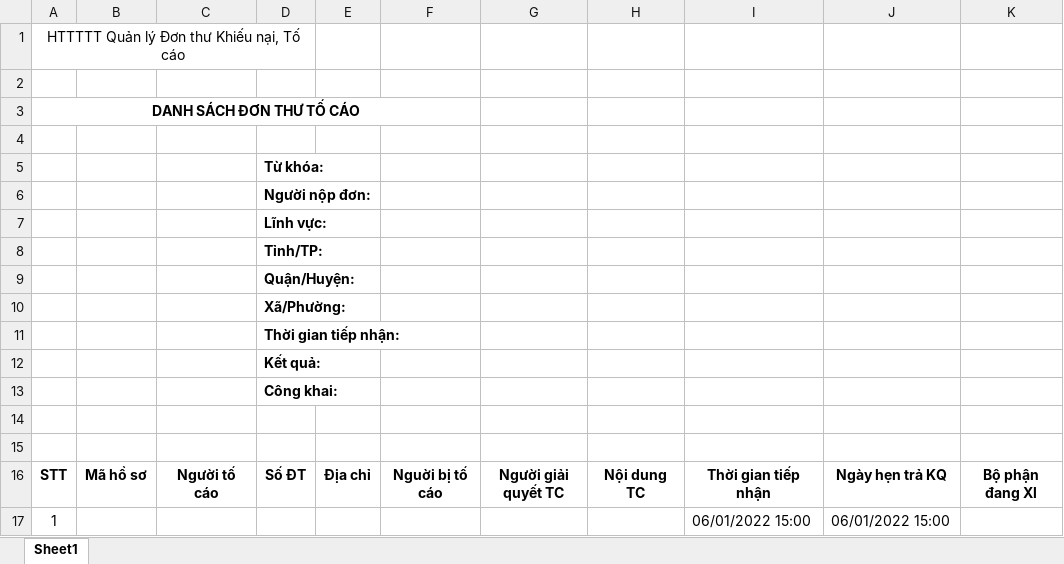
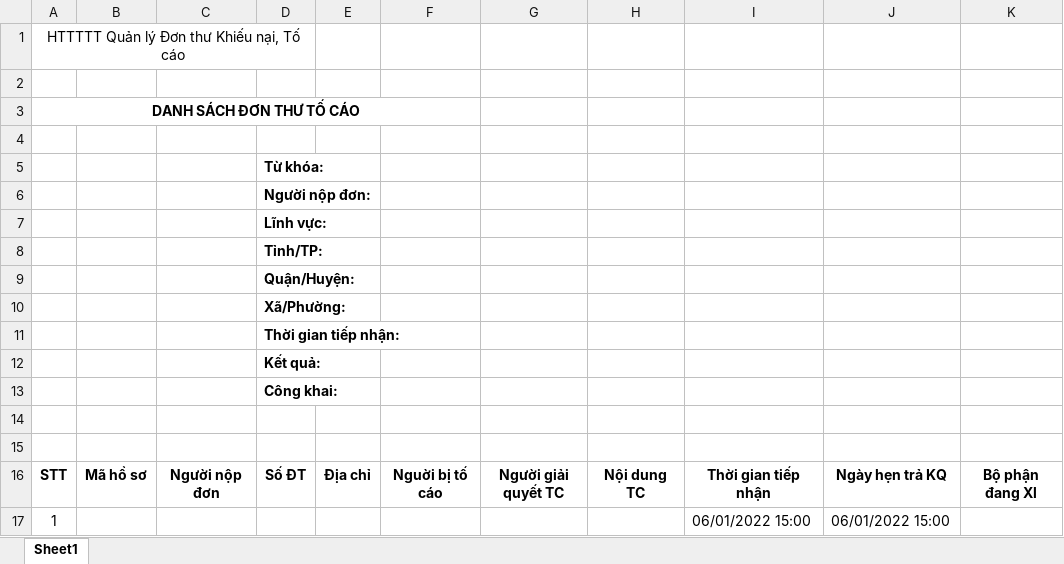
Before and after one commit to haitc21/HTTT_KNTC, an Excel workbook: src/server/src/KNTC.HttpApi.Host/wwwroot/ExcelTemplate/Denounce.xlsx, sheet Sheet1, drawn as a sheet; only a part is shown; values as stored, in another font and other column widths than the file's, no borders; the diff names each change by its address in the sheet, - before the commit and + after, or states it on an @@ line.

```diff
--- a/src/server/src/KNTC.HttpApi.Host/wwwroot/ExcelTemplate/Denounce.xlsx (sheet Sheet1)
+++ b/src/server/src/KNTC.HttpApi.Host/wwwroot/ExcelTemplate/Denounce.xlsx (sheet Sheet1)
-C16: Người tố cáo
+C16: Người nộp đơn
```
Also changed, not shown: src/server/src/KNTC.HttpApi.Host/wwwroot/ExcelTemplate/Complain.xlsx, 4 other files.
